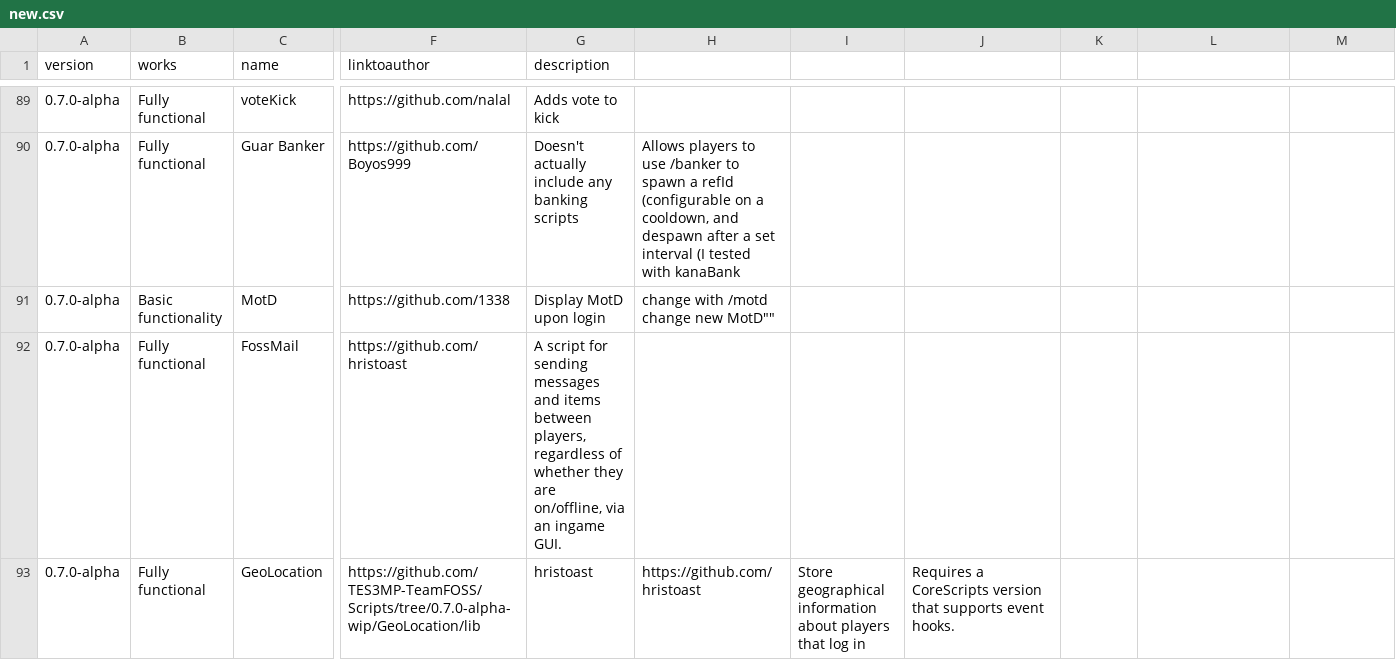
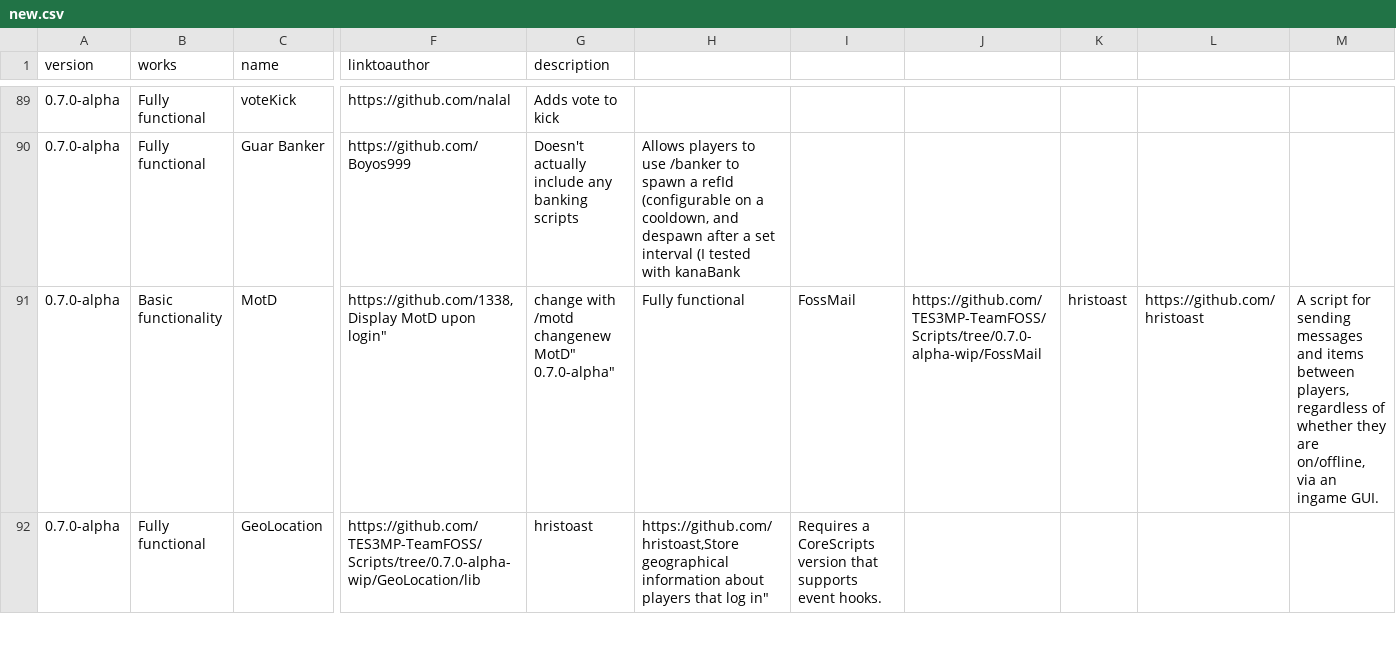
Before and after one commit to Nkfree/Ragefire-Tes3mp, a CSV file: old archive/new.csv, drawn as a sheet; only a part is shown, gaps mark what is left out; removed rows and columns are numbered as before the commit, all else as after; rows hold the shown columns only; ↵ is a line break in a cell; the diff covers the shown part only; the diff names each change by its address in the sheet, - before the commit and + after, or states it on an @@ line.

Commit message:
Update new.csv

```diff
--- a/old archive/new.csv
+++ b/old archive/new.csv
-F91 (linktoauthor): https://github.com/1338
+F91 (linktoauthor): https://github.com/1338,Display MotD upon login"
-G91 (description): Display MotD upon login
+G91 (description): change with /motd changenew MotD" ↵ 0.7.0-alpha"
-H91: change with /motd change new MotD""
+H91: Fully functional
-I91: (empty)
+I91: FossMail
-J91: (empty)
+J91: https://github.com/TES3MP-TeamFOSS/Scripts/tree/0.7.0-alpha-wip/FossMail
-K91: (empty)
+K91: hristoast
-L91: (empty)
+L91: https://github.com/hristoast
-M91: (empty)
+M91: A script for sending messages and items between players, regardless of whether they are on/offline, via an ingame GUI.
-row 92: 0.7.0-alpha | Fully functional | FossMail | https://github.com/hristoast | A script for sending messages and items between players, regardless of whether they are on/offline, via an ingame GUI.
-H92: https://github.com/hristoast
+H92: https://github.com/hristoast,Store geographical information about players that log in"
-I92: Store geographical information about players that log in
+I92: Requires a CoreScripts version that supports event hooks.
-J92: Requires a CoreScripts version that supports event hooks.
+J92: (empty)
```
Also changed, not shown: 8 edited cells elsewhere in this file.
